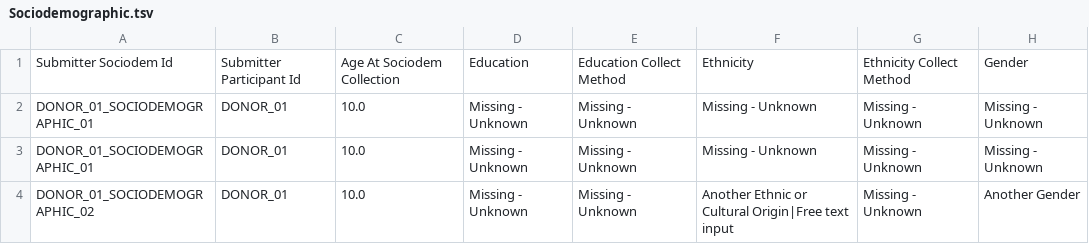
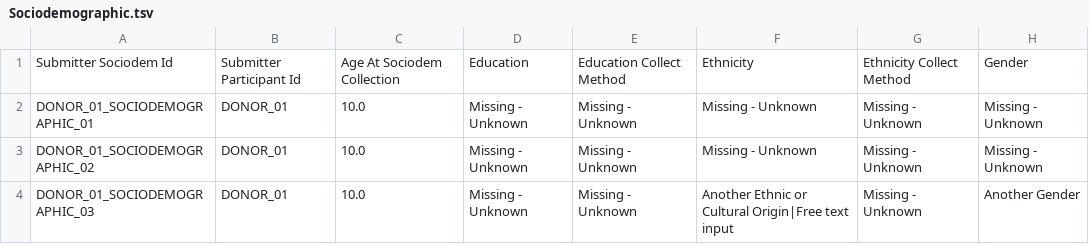
Before and after one commit to Pan-Canadian-Genome-Library/data-dictionary, a TSV file: test_data/pcgl/good_data/Sociodemographic.tsv, drawn as a sheet; only a part is shown; the diff names each change by its address in the sheet, - before the commit and + after, or states it on an @@ line.

Commit message:
minor fixes v1
- fix incorrect syntax causing crash
- fix data to ensure consistency with foreign keys
- fixed 3/4 sociodemographic validation

```diff
--- a/test_data/pcgl/good_data/Sociodemographic.tsv
+++ b/test_data/pcgl/good_data/Sociodemographic.tsv
-A3: DONOR_01_SOCIODEMOGRAPHIC_01
+A3: DONOR_01_SOCIODEMOGRAPHIC_02
-A4: DONOR_01_SOCIODEMOGRAPHIC_02
+A4: DONOR_01_SOCIODEMOGRAPHIC_03
```
Also changed, not shown: test_data/pcgl/good_data/Experiment.tsv, test_data/pcgl/good_data/Procedure.tsv, 7 other files.
